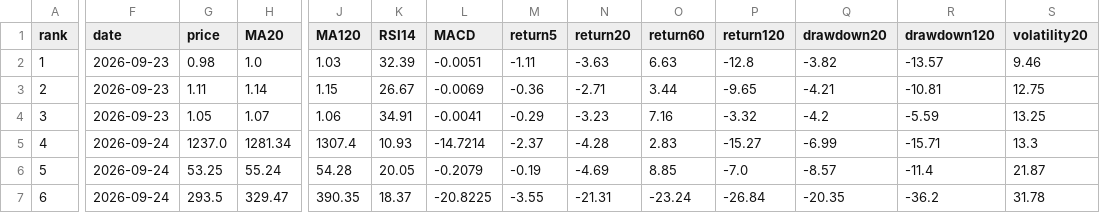
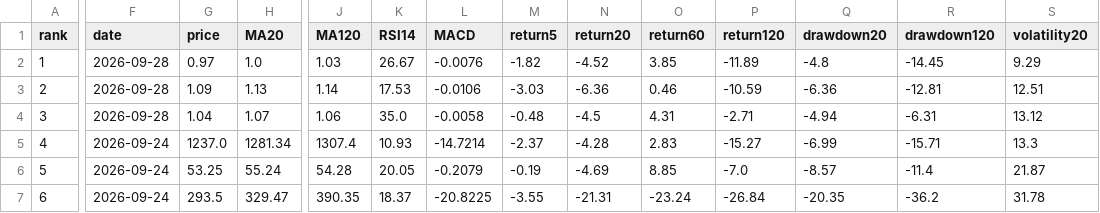
Before and after one commit to huming013-cyber/-quant-model, a CSV file: data/quant_result.csv, drawn as a sheet; only a part is shown, gaps mark what is left out; the diff names each change by its address in the sheet, - before the commit and + after, or states it on an @@ line.

```diff
--- a/data/quant_result.csv
+++ b/data/quant_result.csv
-F2:F4 (date): 2026-09-23
+F2:F4 (date): 2026-09-28
-G2 (price): 0.98
+G2 (price): 0.97
-K2 (RSI14): 32.39
+K2 (RSI14): 26.67
-L2 (MACD): -0.0051
+L2 (MACD): -0.0076
-M2 (return5): -1.11
+M2 (return5): -1.82
-N2 (return20): -3.63
+N2 (return20): -4.52
-O2 (return60): 6.63
+O2 (return60): 3.85
-P2 (return120): -12.8
+P2 (return120): -11.89
-Q2 (drawdown20): -3.82
+Q2 (drawdown20): -4.8
-R2 (drawdown120): -13.57
+R2 (drawdown120): -14.45
-S2 (volatility20): 9.46
+S2 (volatility20): 9.29
-G3 (price): 1.11
+G3 (price): 1.09
-H3 (MA20): 1.14
+H3 (MA20): 1.13
-J3 (MA120): 1.15
+J3 (MA120): 1.14
-K3 (RSI14): 26.67
+K3 (RSI14): 17.53
-L3 (MACD): -0.0069
+L3 (MACD): -0.0106
-M3 (return5): -0.36
+M3 (return5): -3.03
-N3 (return20): -2.71
+N3 (return20): -6.36
-O3 (return60): 3.44
+O3 (return60): 0.46
-P3 (return120): -9.65
+P3 (return120): -10.59
-Q3 (drawdown20): -4.21
+Q3 (drawdown20): -6.36
-R3 (drawdown120): -10.81
+R3 (drawdown120): -12.81
-S3 (volatility20): 12.75
+S3 (volatility20): 12.51
-G4 (price): 1.05
+G4 (price): 1.04
-K4 (RSI14): 34.91
+K4 (RSI14): 35.0
-L4 (MACD): -0.0041
+L4 (MACD): -0.0058
-M4 (return5): -0.29
+M4 (return5): -0.48
-N4 (return20): -3.23
+N4 (return20): -4.5
-O4 (return60): 7.16
+O4 (return60): 4.31
-P4 (return120): -3.32
+P4 (return120): -2.71
-Q4 (drawdown20): -4.2
+Q4 (drawdown20): -4.94
-R4 (drawdown120): -5.59
+R4 (drawdown120): -6.31
-S4 (volatility20): 13.25
+S4 (volatility20): 13.12
```
Also changed, not shown: data/etf_result.csv.
